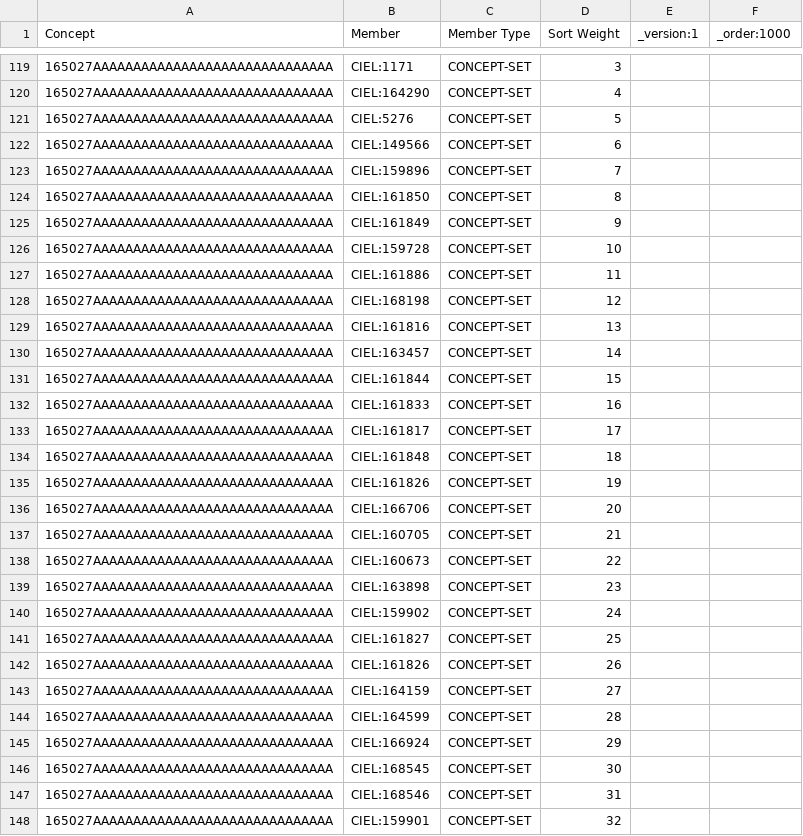
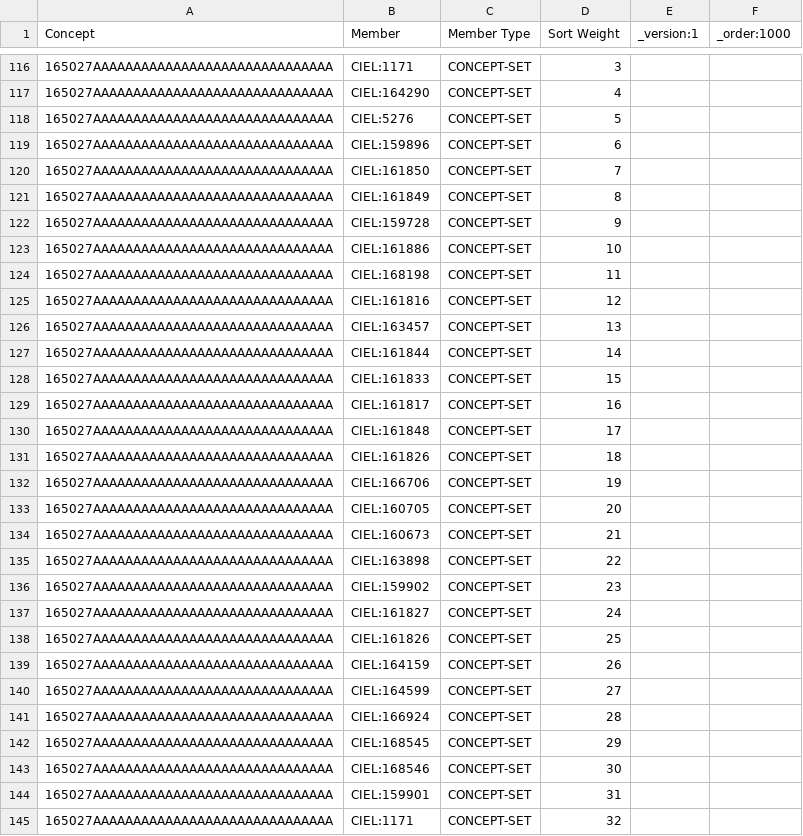
Before and after one commit to mohan-13/nabh-bahmni-config, a CSV file: masterdata/configuration/conceptsets/procedure_category_mappings.csv, drawn as a sheet; only a part is shown, gaps mark what is left out; addresses are those after the commit; the diff covers the shown part only; the diff names each change by its address in the sheet, - before the commit and + after, or states it on an @@ line.

```diff
--- a/masterdata/configuration/conceptsets/procedure_category_mappings.csv
+++ b/masterdata/configuration/conceptsets/procedure_category_mappings.csv
-B119 (Member): CIEL:149566
+B119 (Member): CIEL:159896
-B120 (Member): CIEL:159896
+B120 (Member): CIEL:161850
-B121 (Member): CIEL:161850
+B121 (Member): CIEL:161849
-B122 (Member): CIEL:161849
+B122 (Member): CIEL:159728
-B123 (Member): CIEL:159728
+B123 (Member): CIEL:161886
-B124 (Member): CIEL:161886
+B124 (Member): CIEL:168198
-B125 (Member): CIEL:168198
+B125 (Member): CIEL:161816
-B126 (Member): CIEL:161816
+B126 (Member): CIEL:163457
-B127 (Member): CIEL:163457
+B127 (Member): CIEL:161844
-B128 (Member): CIEL:161844
+B128 (Member): CIEL:161833
-B129 (Member): CIEL:161833
+B129 (Member): CIEL:161817
-B130 (Member): CIEL:161817
+B130 (Member): CIEL:161848
-B131 (Member): CIEL:161848
+B131 (Member): CIEL:161826
-B132 (Member): CIEL:161826
+B132 (Member): CIEL:166706
-B133 (Member): CIEL:166706
+B133 (Member): CIEL:160705
-B134 (Member): CIEL:160705
+B134 (Member): CIEL:160673
-B135 (Member): CIEL:160673
+B135 (Member): CIEL:163898
-B136 (Member): CIEL:163898
+B136 (Member): CIEL:159902
-B137 (Member): CIEL:159902
+B137 (Member): CIEL:161827
-B138 (Member): CIEL:161827
+B138 (Member): CIEL:161826
-B139 (Member): CIEL:161826
+B139 (Member): CIEL:164159
-B140 (Member): CIEL:164159
+B140 (Member): CIEL:164599
-B141 (Member): CIEL:164599
+B141 (Member): CIEL:166924
-B142 (Member): CIEL:166924
+B142 (Member): CIEL:168545
-B143 (Member): CIEL:168545
+B143 (Member): CIEL:168546
-B144 (Member): CIEL:168546
+B144 (Member): CIEL:159901
-B145 (Member): CIEL:159901
+B145 (Member): CIEL:1171
```
Also changed, not shown: 6 removed rows and 39 edited cells elsewhere in this file.
